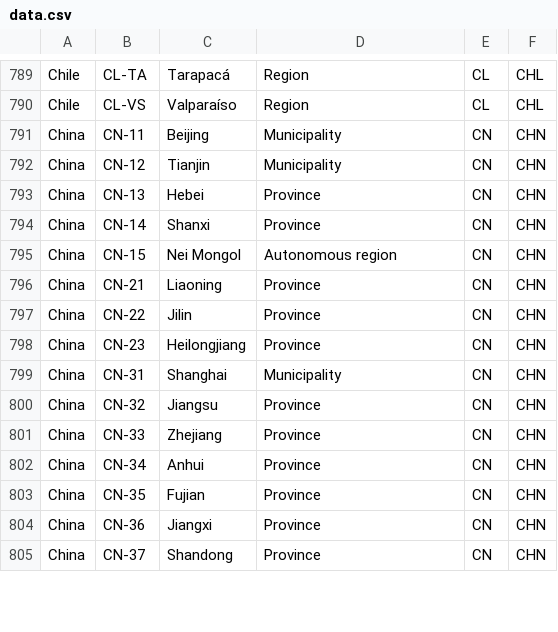
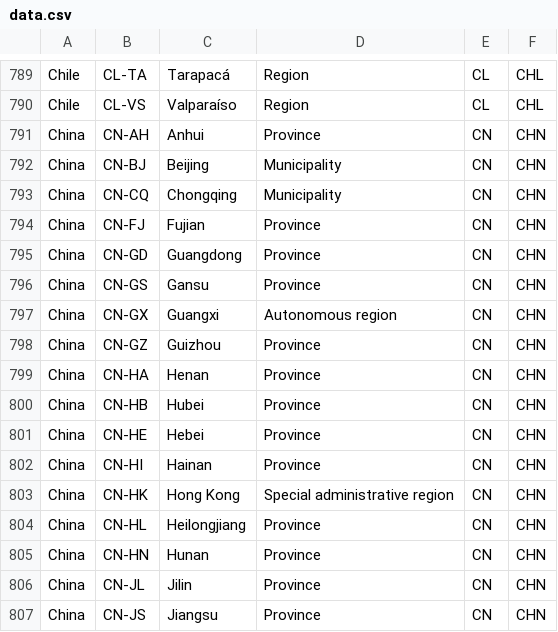
Before and after one commit to CopperxHQ/iso-3166-2.js, a CSV file: data.csv, drawn as a sheet; only a part is shown, gaps mark what is left out; the diff covers the shown part only.

```diff
--- a/data.csv
+++ b/data.csv
@@ -790,16 +790,18 @@ Chile,CL-TA,Tarapacá,Region,CL,CHL
 Chile,CL-VS,Valparaíso,Region,CL,CHL
-China,CN-11,Beijing,Municipality,CN,CHN
-China,CN-12,Tianjin,Municipality,CN,CHN
-China,CN-13,Hebei,Province,CN,CHN
-China,CN-14,Shanxi,Province,CN,CHN
-China,CN-15,Nei Mongol,Autonomous region,CN,CHN
-China,CN-21,Liaoning,Province,CN,CHN
-China,CN-22,Jilin,Province,CN,CHN
-China,CN-23,Heilongjiang,Province,CN,CHN
-China,CN-31,Shanghai,Municipality,CN,CHN
-China,CN-32,Jiangsu,Province,CN,CHN
-China,CN-33,Zhejiang,Province,CN,CHN
-China,CN-34,Anhui,Province,CN,CHN
-China,CN-35,Fujian,Province,CN,CHN
-China,CN-36,Jiangxi,Province,CN,CHN
-China,CN-37,Shandong,Province,CN,CHN
+China,CN-AH,Anhui,Province,CN,CHN
+China,CN-BJ,Beijing,Municipality,CN,CHN
+China,CN-CQ,Chongqing,Municipality,CN,CHN
+China,CN-FJ,Fujian,Province,CN,CHN
+China,CN-GD,Guangdong,Province,CN,CHN
+China,CN-GS,Gansu,Province,CN,CHN
+China,CN-GX,Guangxi,Autonomous region,CN,CHN
+China,CN-GZ,Guizhou,Province,CN,CHN
+China,CN-HA,Henan,Province,CN,CHN
+China,CN-HB,Hubei,Province,CN,CHN
+China,CN-HE,Hebei,Province,CN,CHN
+China,CN-HI,Hainan,Province,CN,CHN
+China,CN-HK,Hong Kong,Special administrative region,CN,CHN
+China,CN-HL,Heilongjiang,Province,CN,CHN
+China,CN-HN,Hunan,Province,CN,CHN
+China,CN-JL,Jilin,Province,CN,CHN
+China,CN-JS,Jiangsu,Province,CN,CHN
```
Also changed, not shown: 1 added row, 3 removed rows and 34 edited cells elsewhere in this file, 1 other file.
